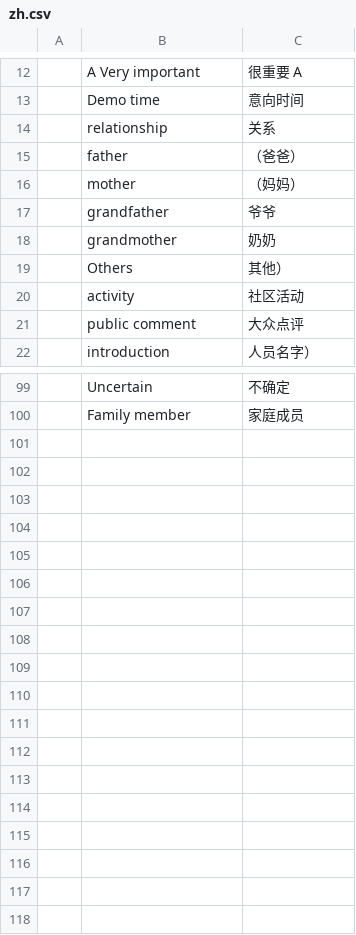
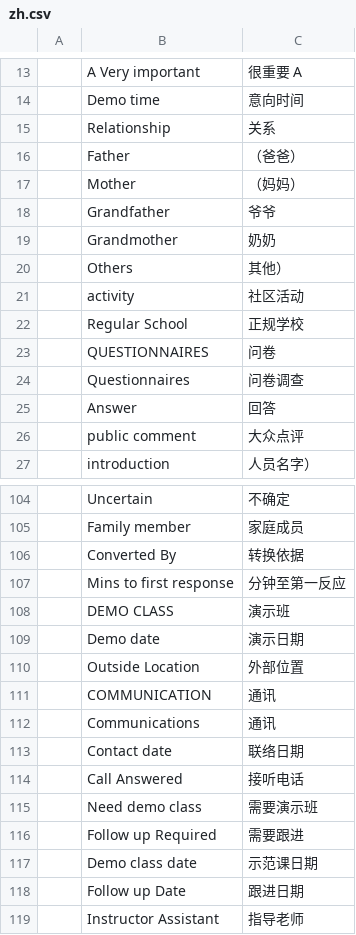
Before and after one commit to mainul94/gtie_eg, a CSV file: gti_eg_education/translations/zh.csv, drawn as a sheet; only a part is shown, gaps mark what is left out; the diff covers the shown part only.

```diff
--- a/gti_eg_education/translations/zh.csv
+++ b/gti_eg_education/translations/zh.csv
@@ -13,9 +14,13 @@
 ,Demo time,意向时间
-,relationship,关系
-,father,（爸爸）
-,mother,（妈妈）
-,grandfather,爷爷
-,grandmother,奶奶
+,Relationship,关系
+,Father,（爸爸）
+,Mother,（妈妈）
+,Grandfather,爷爷
+,Grandmother,奶奶
 ,Others,其他）
 ,activity,社区活动
+,Regular School,正规学校
+,QUESTIONNAIRES,问卷
+,Questionnaires,问卷调查
+,Answer,回答
 ,public comment,大众点评
@@ -100 +105,15 @@
 ,Family member,家庭成员
+,Converted By,转换依据
+,Mins to first response,分钟至第一反应
+,DEMO CLASS,演示班
+,Demo date,演示日期
+,Outside Location,外部位置
+,COMMUNICATION,通讯
+,Communications,通讯
+,Contact date,联络日期
+,Call Answered,接听电话
+,Need demo class,需要演示班
+,Follow up Required,需要跟进
+,Demo class date,示范课日期
+,Follow up Date,跟进日期
+,Instructor Assistant,指导老师
```
Also changed, not shown: 2 added rows and 1 removed row elsewhere in this file, 1 other file.
